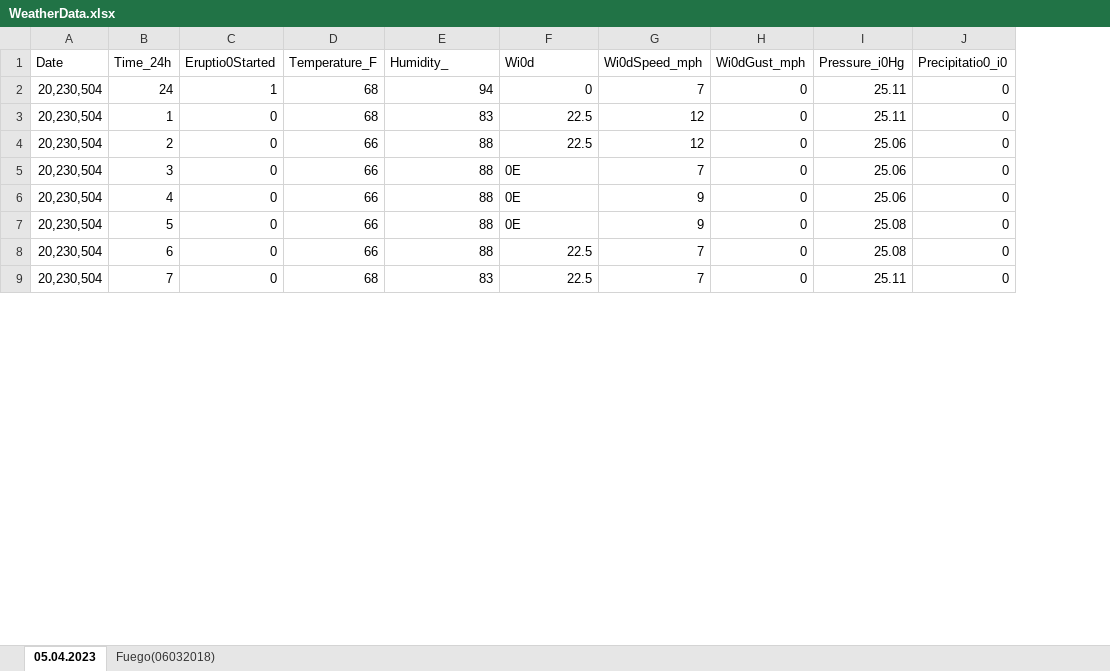
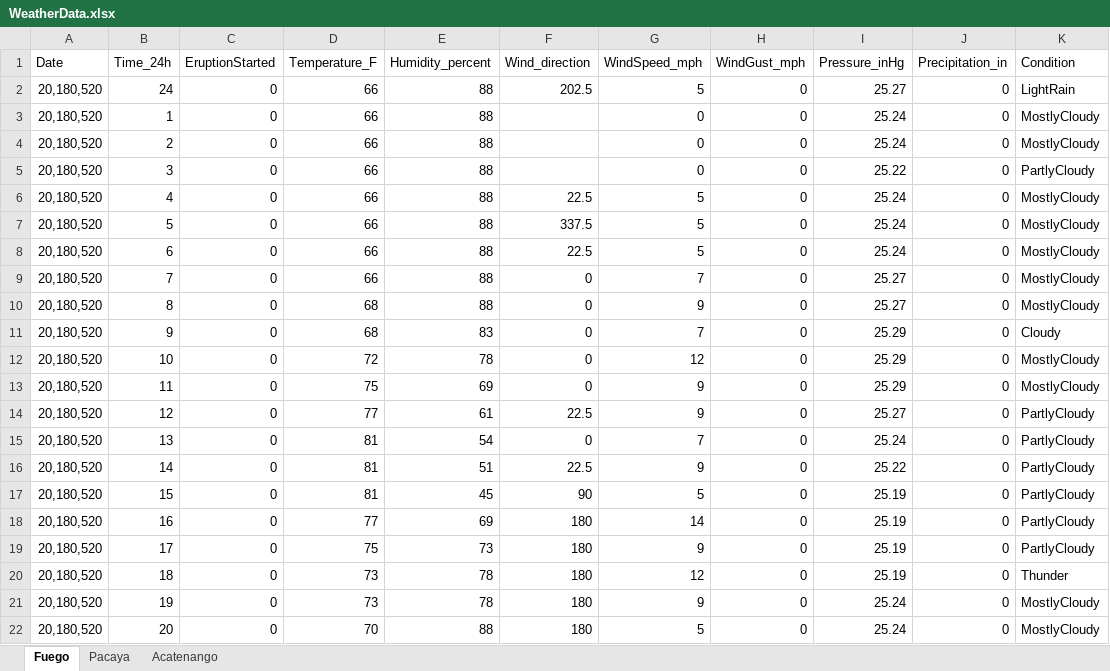
Before and after one commit to zh031/Volcanic-Activity, an Excel workbook: WeatherData.xlsx, sheet Fuego, drawn as a sheet; only a part is shown; values as stored, in another font and other column widths than the file's, no cell formats; charts and pictures not drawn; removed rows and columns are numbered as before the commit, all else as after; the diff covers the shown part only; the diff names each change by its address in the sheet, - before the commit and + after, or states it on an @@ line.

```diff
--- a/WeatherData.xlsx (sheet Fuego)
+++ b/WeatherData.xlsx (sheet Fuego)
-sheet tab: 05.04.2023
+sheet tab: Fuego
-sheet tab: Fuego(06032018)
+sheet tab: Pacaya
+sheet tab: Acatenango
-column I (Pressure_i0Hg), rows 4-9: 25.06 | 25.06 | 25.06 | 25.08 | 25.08 | 25.11
+column I (Pressure_inHg), rows 4-8: 25.24 | 25.22 | 25.24 | 25.24 | 25.24; row 11: 25.29
+column K (Condition), rows 4-8: MostlyCloudy | PartlyCloudy | MostlyCloudy | MostlyCloudy | MostlyCloudy; row 11: Cloudy
-C1: Eruptio0Started
+C1: EruptionStarted
-E1: Humidity_
+E1: Humidity_percent
-F1: Wi0d
+F1: Wind_direction
-G1: Wi0dSpeed_mph
+G1: WindSpeed_mph
-H1: Wi0dGust_mph
+H1: WindGust_mph
-J1: Precipitatio0_i0
+J1: Precipitation_in
-row 2: 20,230,504 | 24 | 1 | 68 | 94 | 0 | 7 | 0 | 25.11 | 0
-row 3: 20,230,504 | 1 | 0 | 68 | 83 | 22.5 | 12 | 0 | 25.11 | 0
+row 2: 20,180,520 | 24 | 0 | 66 | 88 | 202.5 | 5 | 0 | 25.27 | 0 | LightRain
+row 3: 20,180,520 | 1 | 0 | 66 | 88 |  | 0 | 0 | 25.24 | 0 | MostlyCloudy
-A4:A8 (Date): 20,230,504
+A4:A8 (Date): 20,180,520
-F4 (Wind_direction): 22.5
+F4 (Wind_direction): (empty)
-G4 (WindSpeed_mph): 12
+G4 (WindSpeed_mph): 0
-F5 (Wind_direction): 0E
+F5 (Wind_direction): (empty)
-G5 (WindSpeed_mph): 7
+G5 (WindSpeed_mph): 0
-F6 (Wind_direction): 0E
+F6 (Wind_direction): 22.5
-G6:G7 (WindSpeed_mph): 9
+G6:G7 (WindSpeed_mph): 5
-F7 (Wind_direction): 0E
+F7 (Wind_direction): 337.5
-G8 (WindSpeed_mph): 7
+G8 (WindSpeed_mph): 5
+row 9: 20,180,520 | 7 | 0 | 66 | 88 | 0 | 7 | 0 | 25.27 | 0 | MostlyCloudy
+row 10: 20,180,520 | 8 | 0 | 68 | 88 | 0 | 9 | 0 | 25.27 | 0 | MostlyCloudy
-A11 (Date): 20,230,504
+A11 (Date): 20,180,520
-B11 (Time_24h): 7
+B11 (Time_24h): 9
-F11 (Wind_direction): 22.5
+F11 (Wind_direction): 0
+row 12: 20,180,520 | 10 | 0 | 72 | 78 | 0 | 12 | 0 | 25.29 | 0 | MostlyCloudy
+row 13: 20,180,520 | 11 | 0 | 75 | 69 | 0 | 9 | 0 | 25.29 | 0 | MostlyCloudy
+row 14: 20,180,520 | 12 | 0 | 77 | 61 | 22.5 | 9 | 0 | 25.27 | 0 | PartlyCloudy
+row 15: 20,180,520 | 13 | 0 | 81 | 54 | 0 | 7 | 0 | 25.24 | 0 | PartlyCloudy
+row 16: 20,180,520 | 14 | 0 | 81 | 51 | 22.5 | 9 | 0 | 25.22 | 0 | PartlyCloudy
+row 17: 20,180,520 | 15 | 0 | 81 | 45 | 90 | 5 | 0 | 25.19 | 0 | PartlyCloudy
+row 18: 20,180,520 | 16 | 0 | 77 | 69 | 180 | 14 | 0 | 25.19 | 0 | PartlyCloudy
+row 19: 20,180,520 | 17 | 0 | 75 | 73 | 180 | 9 | 0 | 25.19 | 0 | PartlyCloudy
+row 20: 20,180,520 | 18 | 0 | 73 | 78 | 180 | 12 | 0 | 25.19 | 0 | Thunder
+row 21: 20,180,520 | 19 | 0 | 73 | 78 | 180 | 9 | 0 | 25.24 | 0 | MostlyCloudy
+row 22: 20,180,520 | 20 | 0 | 70 | 88 | 180 | 5 | 0 | 25.24 | 0 | MostlyCloudy
```
Also changed, not shown: 43 added rows, 8 removed rows and 30 edited cells elsewhere in this sheet, sheet Pacaya, cell formats, charts or pictures, 6 other files.
